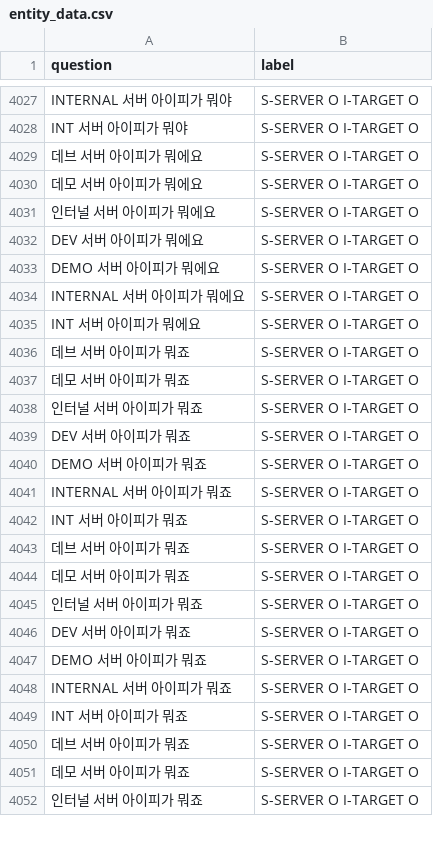
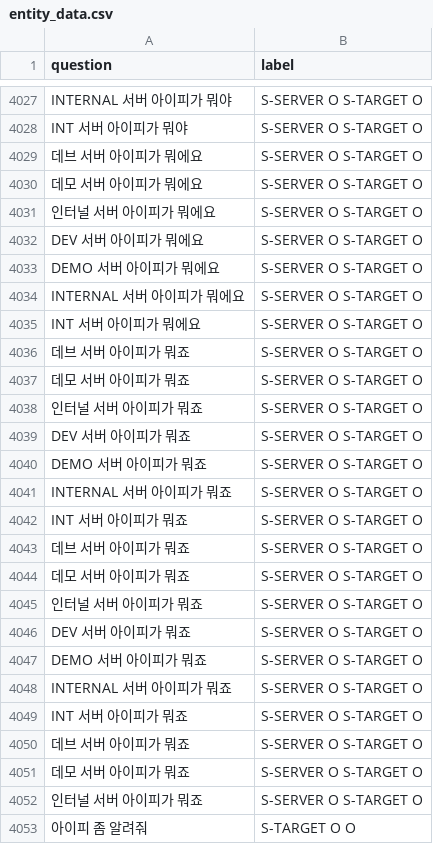
Before and after one commit to jungsungwook/python-kochat, a CSV file: demo/data/entity_data.csv, drawn as a sheet; only a part is shown, gaps mark what is left out; the diff covers the shown part only; the diff names each change by its address in the sheet, - before the commit and + after, or states it on an @@ line.

```diff
--- a/demo/data/entity_data.csv
+++ b/demo/data/entity_data.csv
-B4027:B4052 (label): S-SERVER O I-TARGET O
+B4027:B4052 (label): S-SERVER O S-TARGET O
+row 4053: 아이피 좀 알려줘 | S-TARGET O O
```
Also changed, not shown: 20 added rows and 26 edited cells elsewhere in this file, demo/data/intent_data.csv, demo/data/raw/server.csv, 5 other files.
